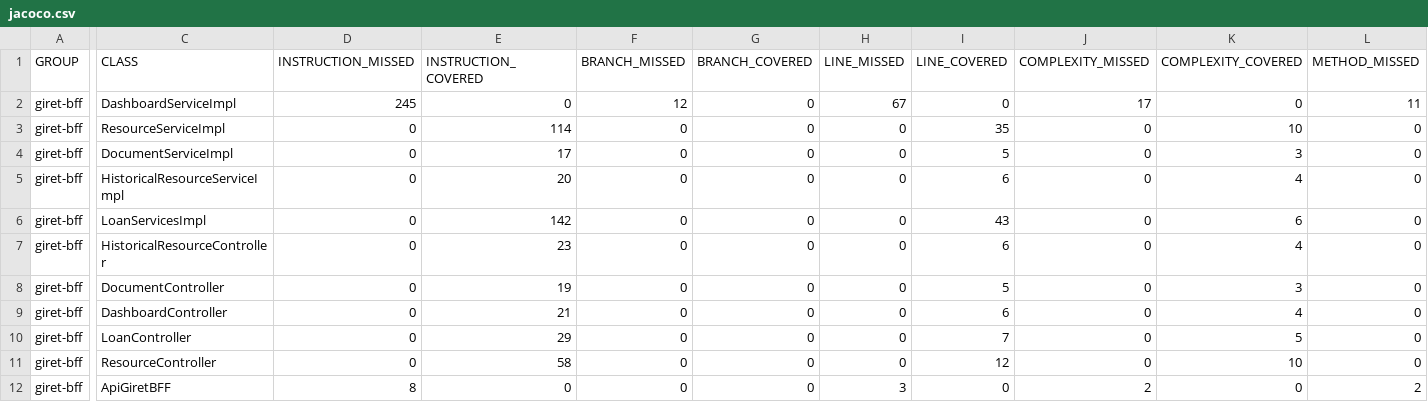
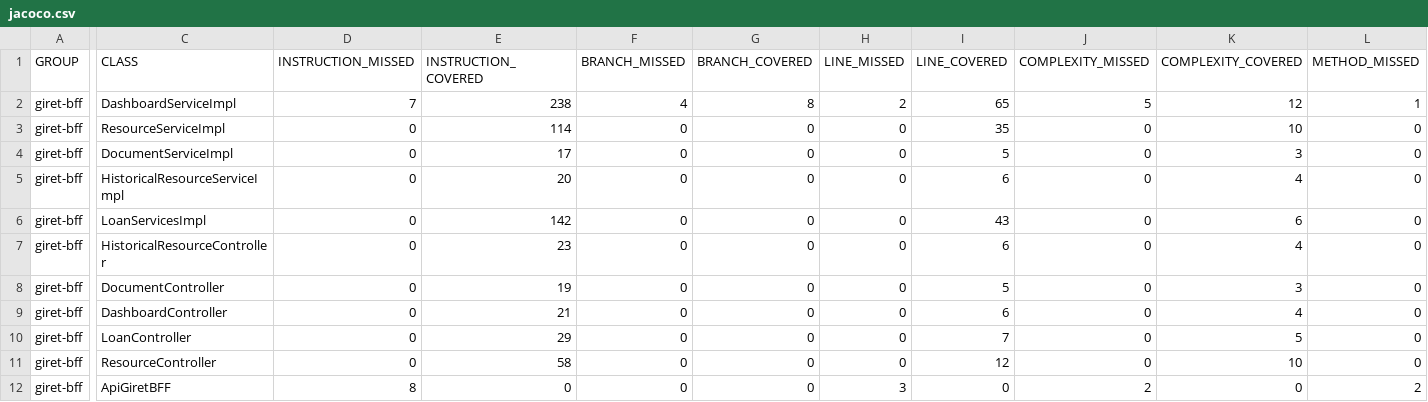
Before and after one commit to matfuentesv/giret-bff, a CSV file: target/site/jacoco/jacoco.csv, drawn as a sheet; only a part is shown, gaps mark what is left out; the diff covers the shown part only; the diff names each change by its address in the sheet, - before the commit and + after, or states it on an @@ line.

```diff
--- a/target/site/jacoco/jacoco.csv
+++ b/target/site/jacoco/jacoco.csv
-D2 (INSTRUCTION_MISSED): 245
+D2 (INSTRUCTION_MISSED): 7
-E2 (INSTRUCTION_COVERED): 0
+E2 (INSTRUCTION_COVERED): 238
-F2 (BRANCH_MISSED): 12
+F2 (BRANCH_MISSED): 4
-G2 (BRANCH_COVERED): 0
+G2 (BRANCH_COVERED): 8
-H2 (LINE_MISSED): 67
+H2 (LINE_MISSED): 2
-I2 (LINE_COVERED): 0
+I2 (LINE_COVERED): 65
-J2 (COMPLEXITY_MISSED): 17
+J2 (COMPLEXITY_MISSED): 5
-K2 (COMPLEXITY_COVERED): 0
+K2 (COMPLEXITY_COVERED): 12
-L2 (METHOD_MISSED): 11
+L2 (METHOD_MISSED): 1
```
Also changed, not shown: 1 edited cell elsewhere in this file, 53 other files.
